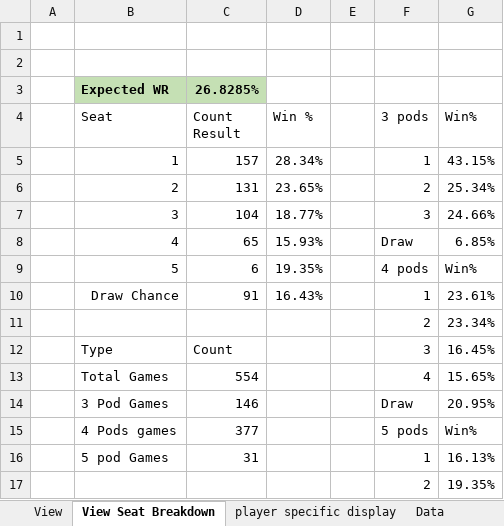
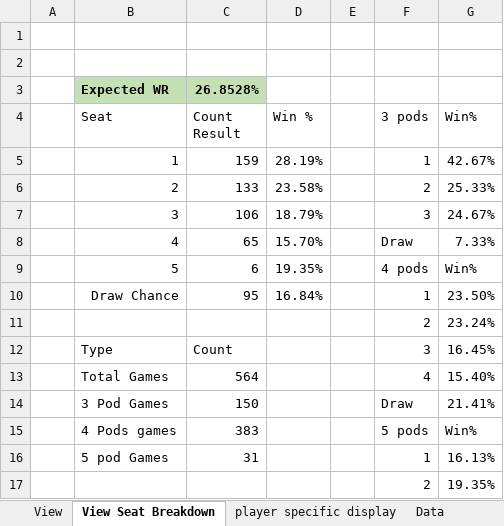
Before and after one commit to GoblinEngineers/Website-for-MNM, an Excel workbook: MNM Calc.xlsm, sheet View Seat Breakdown, drawn as a sheet; only a part is shown; values as stored, in another font and other column widths than the file's, no borders; table styles not drawn; removed rows and columns are numbered as before the commit, all else as after; the diff names each change by its address in the sheet, - before the commit and + after, or states it on an @@ line.

```diff
--- a/MNM Calc.xlsm (sheet View Seat Breakdown)
+++ b/MNM Calc.xlsm (sheet View Seat Breakdown)
-C3 (Count Result): 26.8285%
+C3 (Count Result): 26.8528%
-row 5:  | 1 | 157 | 28.34% |  | 1 | 43.15%
-row 6:  | 2 | 131 | 23.65% |  | 2 | 25.34%
-row 7:  | 3 | 104 | 18.77% |  | 3 | 24.66%
+row 5:  | 1 | 159 | 28.19% |  | 1 | 42.67%
+row 6:  | 2 | 133 | 23.58% |  | 2 | 25.33%
+row 7:  | 3 | 106 | 18.79% |  | 3 | 24.67%
-D8 (Win %): 15.93%
+D8 (Win %): 15.70%
-G8 (Win%): 6.85%
+G8 (Win%): 7.33%
-row 10:  | Draw Chance | 91 | 16.43% |  | 1 | 23.61%
-row 11:  |  |  |  |  | 2 | 23.34%
+row 10:  | Draw Chance | 95 | 16.84% |  | 1 | 23.50%
+row 11:  |  |  |  |  | 2 | 23.24%
-C13 (Count Result): 554
+C13 (Count Result): 564
-G13 (Win%): 15.65%
+G13 (Win%): 15.40%
-C14 (Count Result): 146
+C14 (Count Result): 150
-G14 (Win%): 20.95%
+G14 (Win%): 21.41%
-C15 (Count Result): 377
+C15 (Count Result): 383
```
Also changed, not shown: sheet Data, sheet View, hidden cells, 1 other file.
